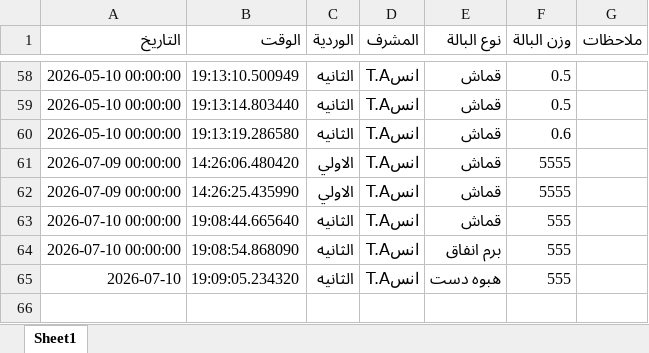
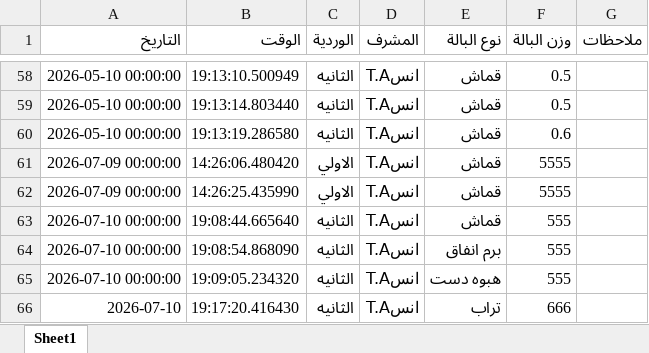
Before and after one commit to mahmedabdallh123/luva, an Excel workbook: luva.xlsx, sheet Sheet1, drawn as a sheet; only a part is shown, gaps mark what is left out; values as stored, in another font and other column widths than the file's, no borders; the diff names each change by its address in the sheet, - before the commit and + after, or states it on an @@ line.

Commit message:
تحديث

```diff
--- a/luva.xlsx (sheet Sheet1)
+++ b/luva.xlsx (sheet Sheet1)
-A65 (التاريخ): 2026-07-10
+A65 (التاريخ): 2026-07-10 00:00:00
+row 66: 2026-07-10 | 19:17:20.416430 | الثانيه | انسT.A | تراب | 666
```
